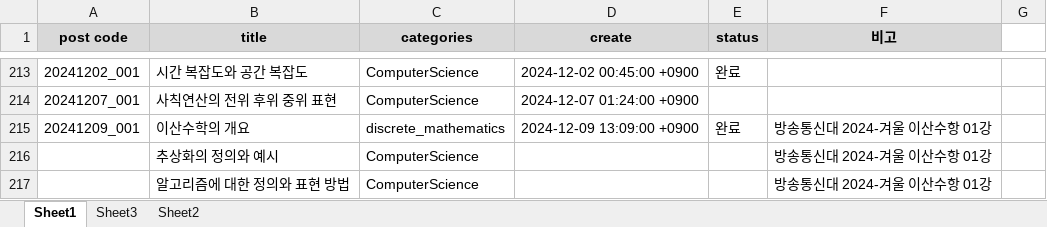
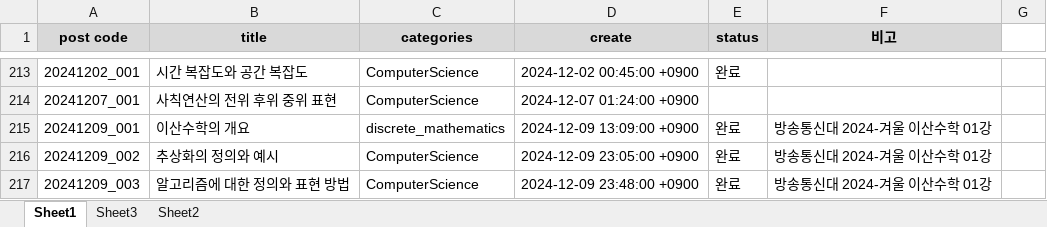
Before and after one commit to whdrns2013/whdrns2013.github.io, an Excel workbook: assets/xlsx/00_content_list.xlsx, sheet Sheet1, drawn as a sheet; only a part is shown, gaps mark what is left out; values as stored, in another font and other column widths than the file's, no borders; the diff names each change by its address in the sheet, - before the commit and + after, or states it on an @@ line.

```diff
--- a/assets/xlsx/00_content_list.xlsx (sheet Sheet1)
+++ b/assets/xlsx/00_content_list.xlsx (sheet Sheet1)
-F215:F217 (비고): 방송통신대 2024-겨울 이산수항 01강
+F215:F217 (비고): 방송통신대 2024-겨울 이산수학 01강
-A216 (post code): (empty)
+A216 (post code): 20241209_002
-D216 (create): (empty)
+D216 (create): 2024-12-09 23:05:00 +0900
-E216:E217 (status): (empty)
+E216:E217 (status): 완료
-A217 (post code): (empty)
+A217 (post code): 20241209_003
-D217 (create): (empty)
+D217 (create): 2024-12-09 23:48:00 +0900
```
Also changed, not shown: 7 other files.
